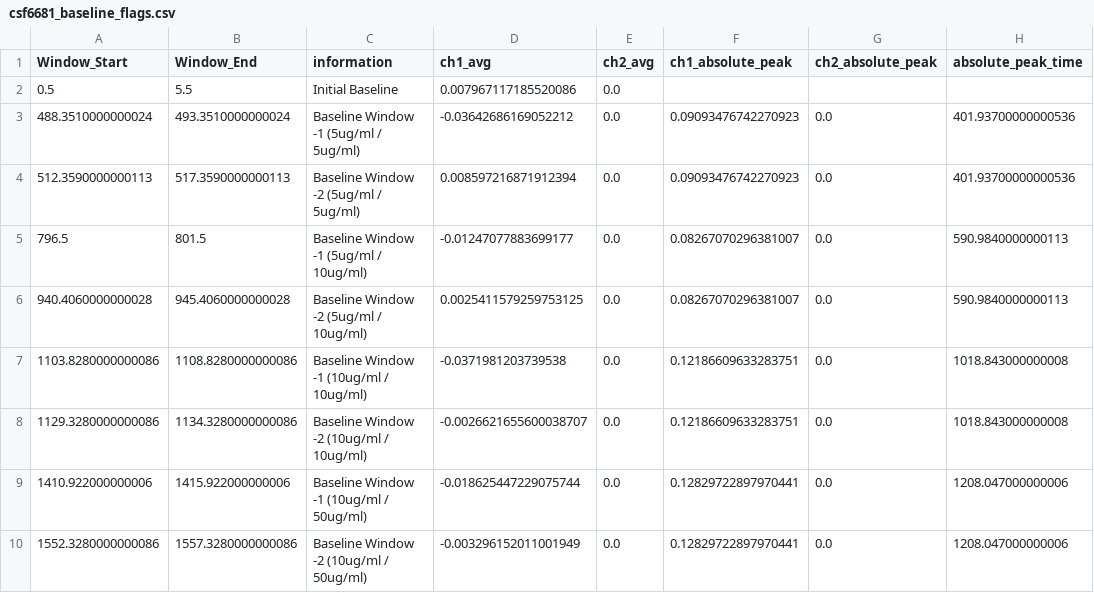
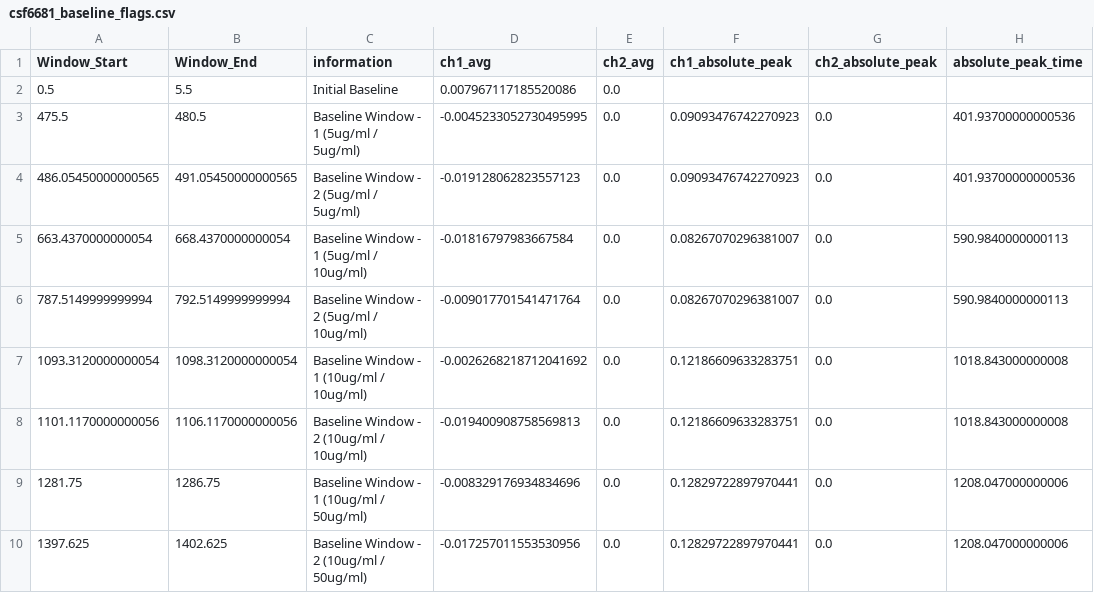
Before and after one commit to Callum88997/Causeway-Sensors, a CSV file: SCs/B72604R8042/csf6681_baseline_flags.csv, drawn as a sheet; only a part is shown; the diff covers the shown part only; the diff names each change by its address in the sheet, - before the commit and + after, or states it on an @@ line.

```diff
--- a/SCs/B72604R8042/csf6681_baseline_flags.csv
+++ b/SCs/B72604R8042/csf6681_baseline_flags.csv
-A3 (Window_Start): 488.3510000000024
+A3 (Window_Start): 475.5
-B3 (Window_End): 493.3510000000024
+B3 (Window_End): 480.5
-C3 (information): Baseline Window -1 (5ug/ml / 5ug/ml)
+C3 (information): Baseline Window - 1 (5ug/ml / 5ug/ml)
-D3 (ch1_avg): -0.03642686169052212
+D3 (ch1_avg): -0.0045233052730495995
-A4 (Window_Start): 512.3590000000113
+A4 (Window_Start): 486.05450000000565
-B4 (Window_End): 517.3590000000113
+B4 (Window_End): 491.05450000000565
-C4 (information): Baseline Window -2 (5ug/ml / 5ug/ml)
+C4 (information): Baseline Window - 2 (5ug/ml / 5ug/ml)
-D4 (ch1_avg): 0.008597216871912394
+D4 (ch1_avg): -0.019128062823557123
-A5 (Window_Start): 796.5
+A5 (Window_Start): 663.4370000000054
-B5 (Window_End): 801.5
+B5 (Window_End): 668.4370000000054
-C5 (information): Baseline Window -1 (5ug/ml / 10ug/ml)
+C5 (information): Baseline Window - 1 (5ug/ml / 10ug/ml)
-D5 (ch1_avg): -0.01247077883699177
+D5 (ch1_avg): -0.01816797983667584
-A6 (Window_Start): 940.4060000000028
+A6 (Window_Start): 787.5149999999994
-B6 (Window_End): 945.4060000000028
+B6 (Window_End): 792.5149999999994
-C6 (information): Baseline Window -2 (5ug/ml / 10ug/ml)
+C6 (information): Baseline Window - 2 (5ug/ml / 10ug/ml)
-D6 (ch1_avg): 0.0025411579259753125
+D6 (ch1_avg): -0.009017701541471764
-A7 (Window_Start): 1103.8280000000086
+A7 (Window_Start): 1093.3120000000054
-B7 (Window_End): 1108.8280000000086
+B7 (Window_End): 1098.3120000000054
-C7 (information): Baseline Window -1 (10ug/ml / 10ug/ml)
+C7 (information): Baseline Window - 1 (10ug/ml / 10ug/ml)
-D7 (ch1_avg): -0.0371981203739538
+D7 (ch1_avg): -0.0026268218712041692
-A8 (Window_Start): 1129.3280000000086
+A8 (Window_Start): 1101.1170000000056
-B8 (Window_End): 1134.3280000000086
+B8 (Window_End): 1106.1170000000056
-C8 (information): Baseline Window -2 (10ug/ml / 10ug/ml)
+C8 (information): Baseline Window - 2 (10ug/ml / 10ug/ml)
-D8 (ch1_avg): -0.0026621655600038707
+D8 (ch1_avg): -0.019400908758569813
-A9 (Window_Start): 1410.922000000006
+A9 (Window_Start): 1281.75
-B9 (Window_End): 1415.922000000006
+B9 (Window_End): 1286.75
-C9 (information): Baseline Window -1 (10ug/ml / 50ug/ml)
+C9 (information): Baseline Window - 1 (10ug/ml / 50ug/ml)
-D9 (ch1_avg): -0.018625447229075744
+D9 (ch1_avg): -0.008329176934834696
-A10 (Window_Start): 1552.3280000000086
+A10 (Window_Start): 1397.625
-B10 (Window_End): 1557.3280000000086
+B10 (Window_End): 1402.625
-C10 (information): Baseline Window -2 (10ug/ml / 50ug/ml)
+C10 (information): Baseline Window - 2 (10ug/ml / 50ug/ml)
-D10 (ch1_avg): -0.003296152011001949
+D10 (ch1_avg): -0.017257011553530956
```
Also changed, not shown: 80 edited cells elsewhere in this file, SCs/B72604R8027/csd2936_baseline_flags.csv, SCs/B72604R8029/cs1d4e9_baseline_flags.csv, 23 other files.
